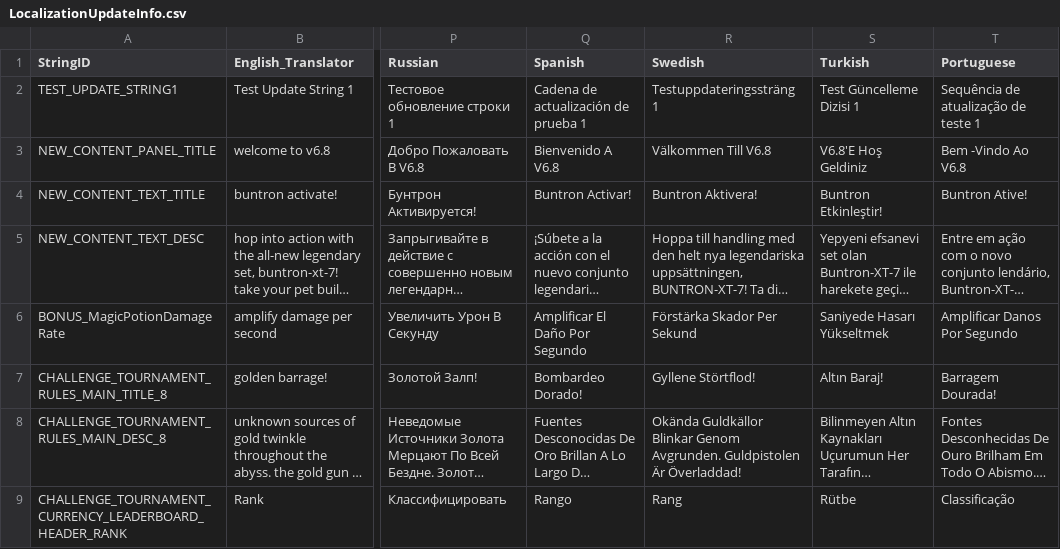
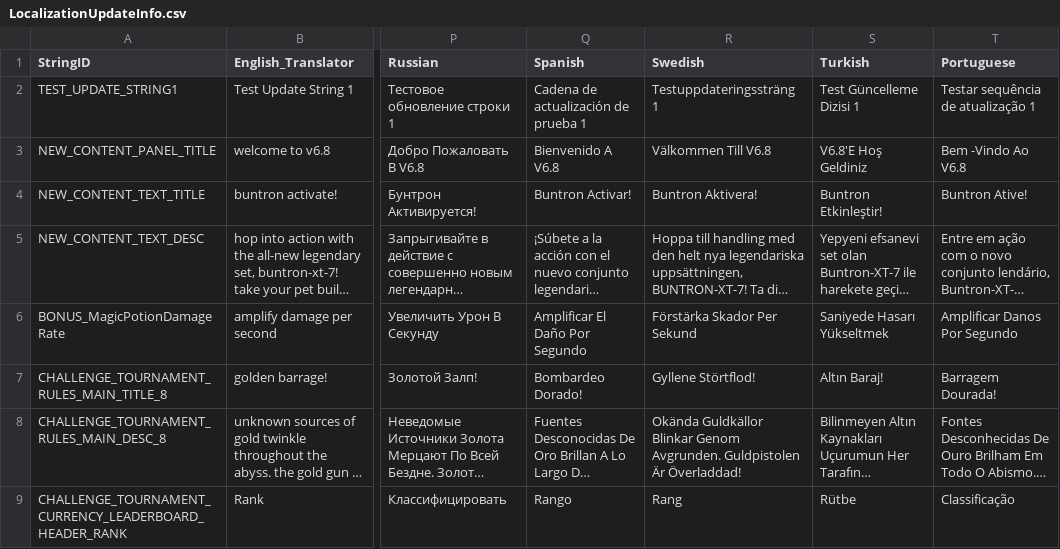
Before and after one commit to rawrzcookie/TT2_CSV, a CSV file: csv/LocalizationUpdateInfo.csv, drawn as a sheet; only a part is shown, gaps mark what is left out; long unchanged cells end in …; the diff names each change by its address in the sheet, - before the commit and + after, or states it on an @@ line.

```diff
--- a/csv/LocalizationUpdateInfo.csv
+++ b/csv/LocalizationUpdateInfo.csv
-T2 (Portuguese): Sequência de atualização de teste 1
+T2 (Portuguese): Testar sequência de atualização 1
```
Also changed, not shown: csv/RaidAreaInfo.csv, csv/RaidMasterTierRewardInfo.csv, 1 other file.
